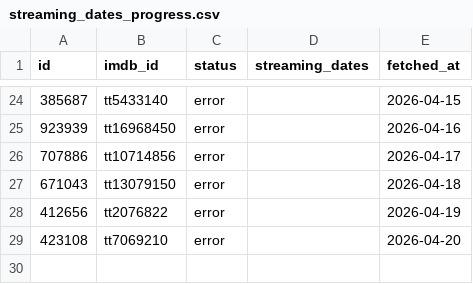
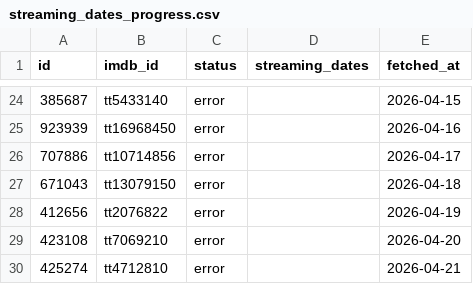
Before and after one commit to Valeriovdb/ScreenTrend, a CSV file: data/processed/streaming_dates_progress.csv, drawn as a sheet; only a part is shown, gaps mark what is left out; the diff names each change by its address in the sheet, - before the commit and + after, or states it on an @@ line.

```diff
--- a/data/processed/streaming_dates_progress.csv
+++ b/data/processed/streaming_dates_progress.csv
+row 30: 425274 | tt4712810 | error |  | 2026-04-21
```
